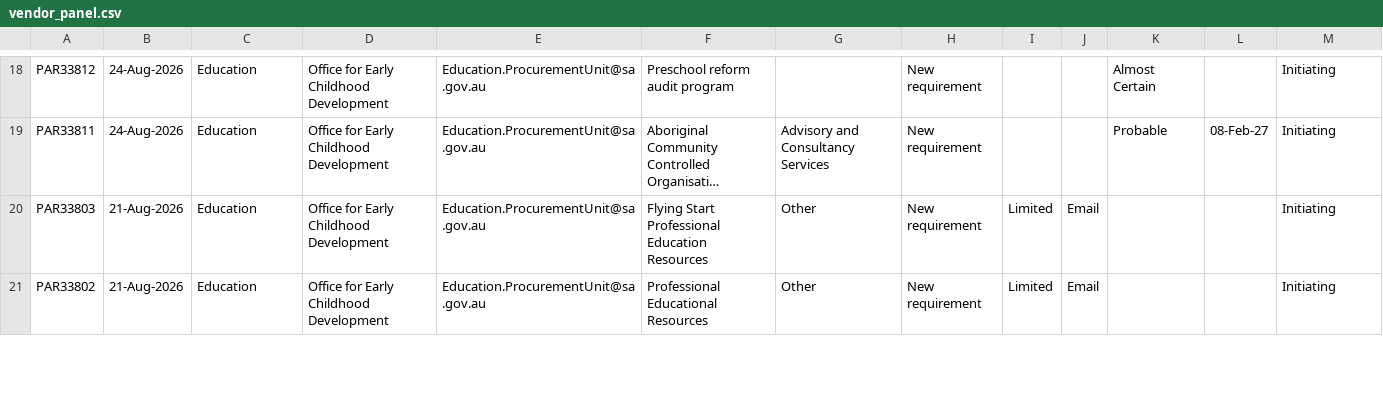
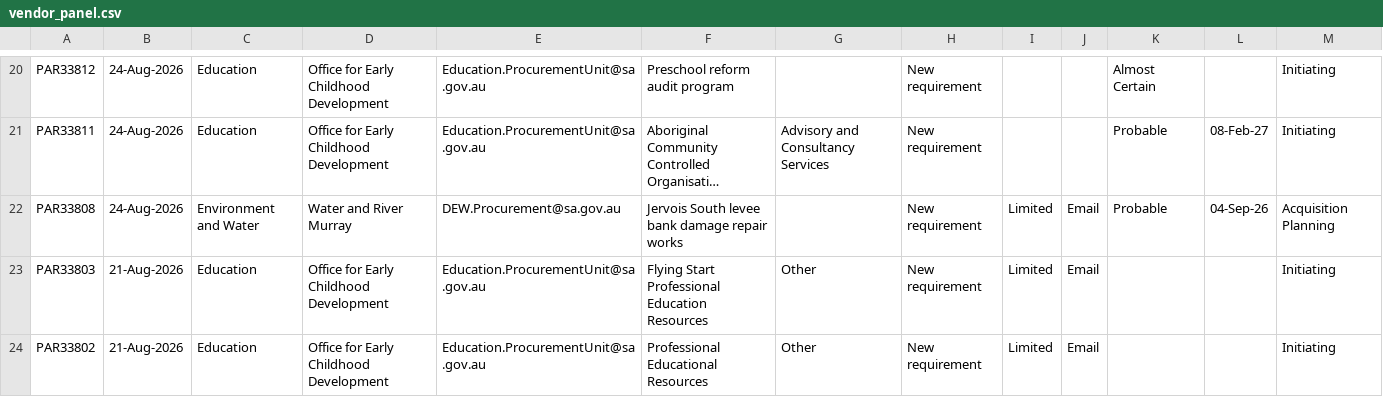
Before and after one commit to J-Lich/__temp_panel_output, a CSV file: vendor_panel.csv, drawn as a sheet; only a part is shown, gaps mark what is left out; long unchanged cells end in …; the diff covers the shown part only; the diff names each change by its address in the sheet, - before the commit and + after, or states it on an @@ line.

```diff
--- a/vendor_panel.csv
+++ b/vendor_panel.csv
+row 22: PAR33808 | 24-Aug-2026 | Environment and Water | Water and River Murray | DEW.Procurement@sa.gov.au | Jervois South levee bank damage repair works |  | New requirement | Limited | Email | Probable | 04-Sep-26 | Acquisition Planning
```
Also changed, not shown: 4 added rows, 5 removed rows and 6 edited cells elsewhere in this file, 1 other file.
